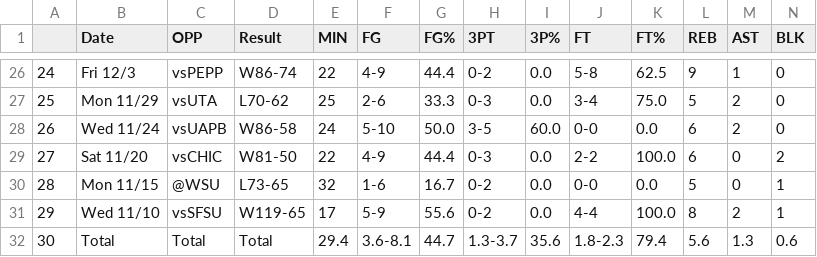
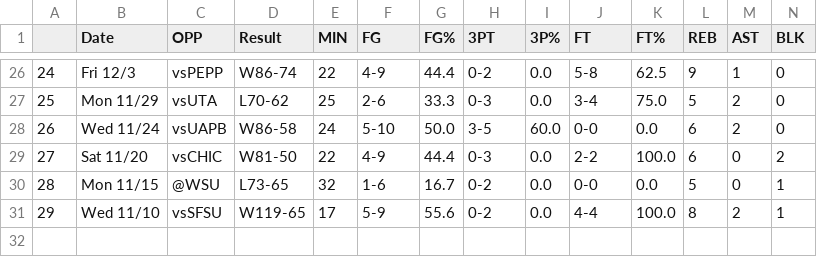
Before and after one commit to aothree/UCSB_Basketball_Analytics, a CSV file: Data/espn_player_stats/miles-norris.csv, drawn as a sheet; only a part is shown, gaps mark what is left out; rows hold the shown columns only; the diff names each change by its address in the sheet, - before the commit and + after, or states it on an @@ line.

```diff
--- a/Data/espn_player_stats/miles-norris.csv
+++ b/Data/espn_player_stats/miles-norris.csv
-row 32: 30 | Total | Total | Total | 29.4 | 3.6-8.1 | 44.7 | 1.3-3.7 | 35.6 | 1.8-2.3 | 79.4 | 5.6 | 1.3 | 0.6
```
Also changed, not shown: Data/espn_player_stats/ajay-mitchell.csv, Data/espn_player_stats/calvin-wishart.csv, 35 other files.
